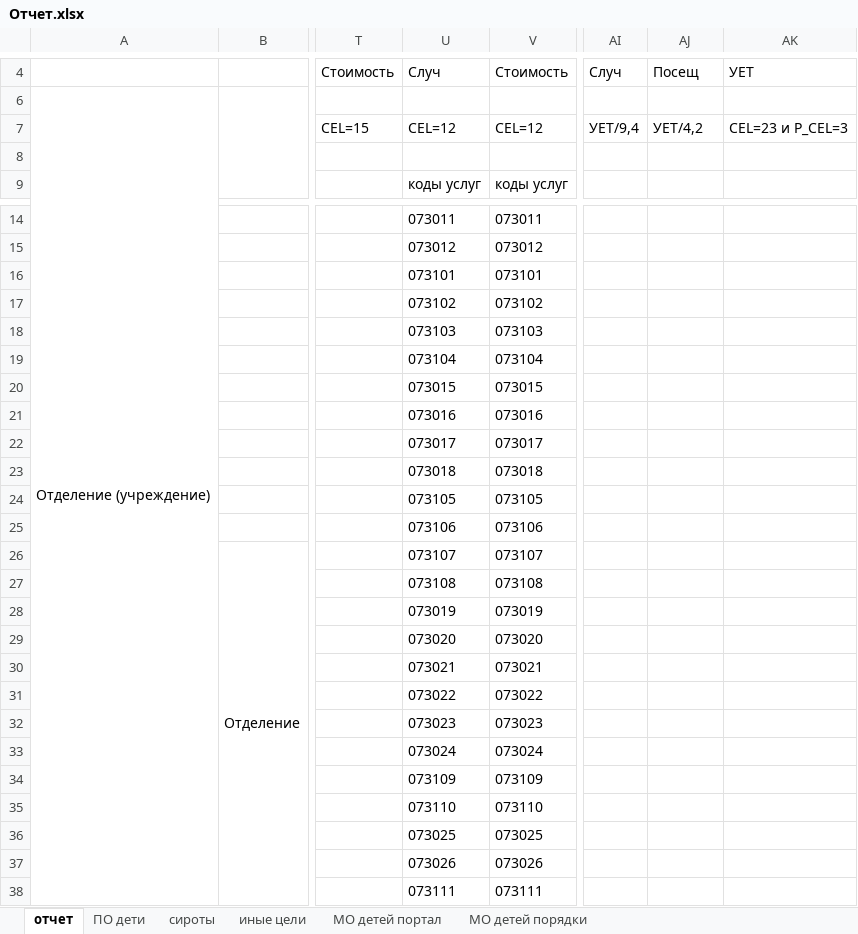
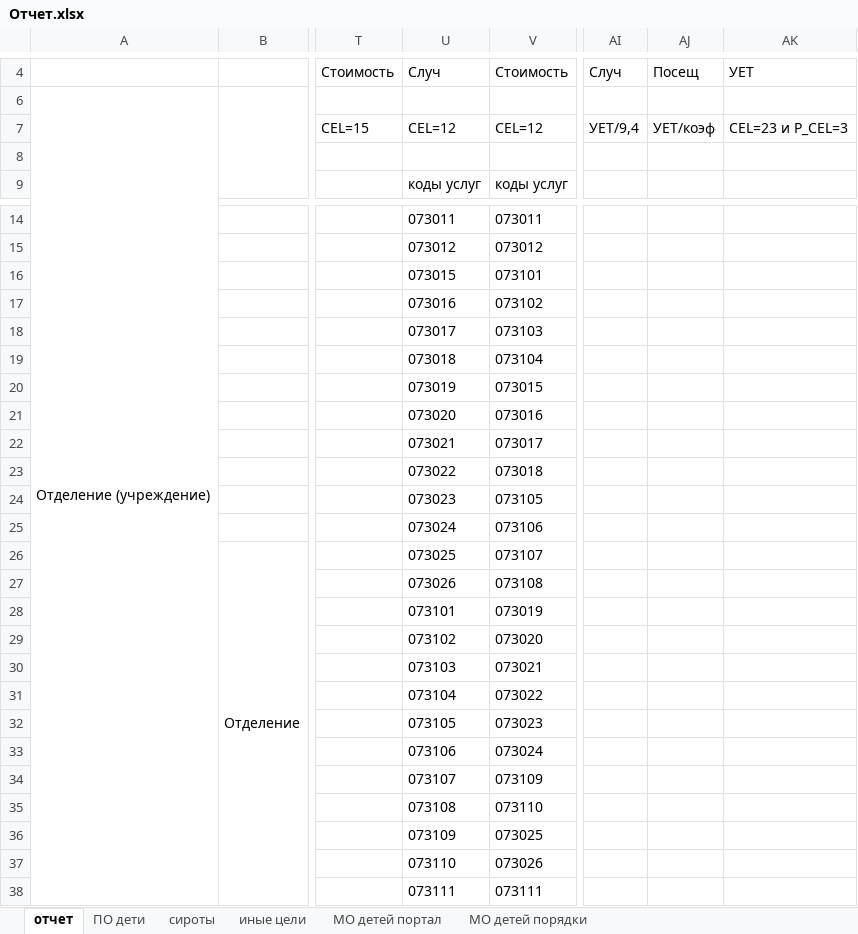
Before and after one commit to MikhailLavrenov/CompulsoryHealthInsurance, an Excel workbook: Отчет.xlsx, sheet отчет, drawn as a sheet; only a part is shown, gaps mark what is left out; values as stored, in another font and other column widths than the file's, no borders; the diff names each change by its address in the sheet, - before the commit and + after, or states it on an @@ line.

```diff
--- a/Отчет.xlsx (sheet отчет)
+++ b/Отчет.xlsx (sheet отчет)
-AJ7: УЕТ/4,2
+AJ7: УЕТ/коэф
-U16: 073101
+U16: 073015
-U17: 073102
+U17: 073016
-U18: 073103
+U18: 073017
-U19: 073104
+U19: 073018
-U20: 073015
+U20: 073019
-U21: 073016
+U21: 073020
-U22: 073017
+U22: 073021
-U23: 073018
+U23: 073022
-U24: 073105
+U24: 073023
-U25: 073106
+U25: 073024
-U26: 073107
+U26: 073025
-U27: 073108
+U27: 073026
-U28: 073019
+U28: 073101
-U29: 073020
+U29: 073102
-U30: 073021
+U30: 073103
-U31: 073022
+U31: 073104
-U32: 073023
+U32: 073105
-U33: 073024
+U33: 073106
-U34: 073109
+U34: 073107
-U35: 073110
+U35: 073108
-U36: 073025
+U36: 073109
-U37: 073026
+U37: 073110
```
Also changed, not shown: 2 other files.
